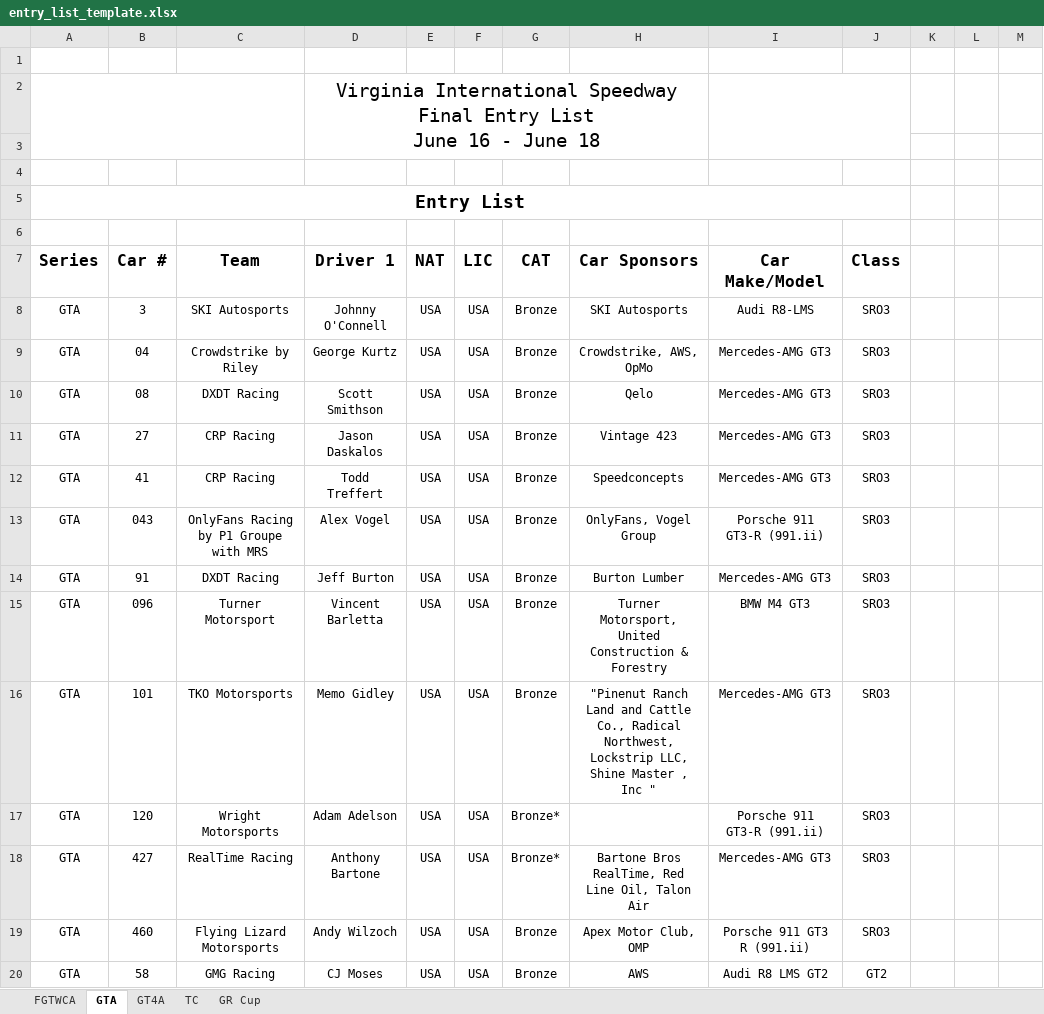
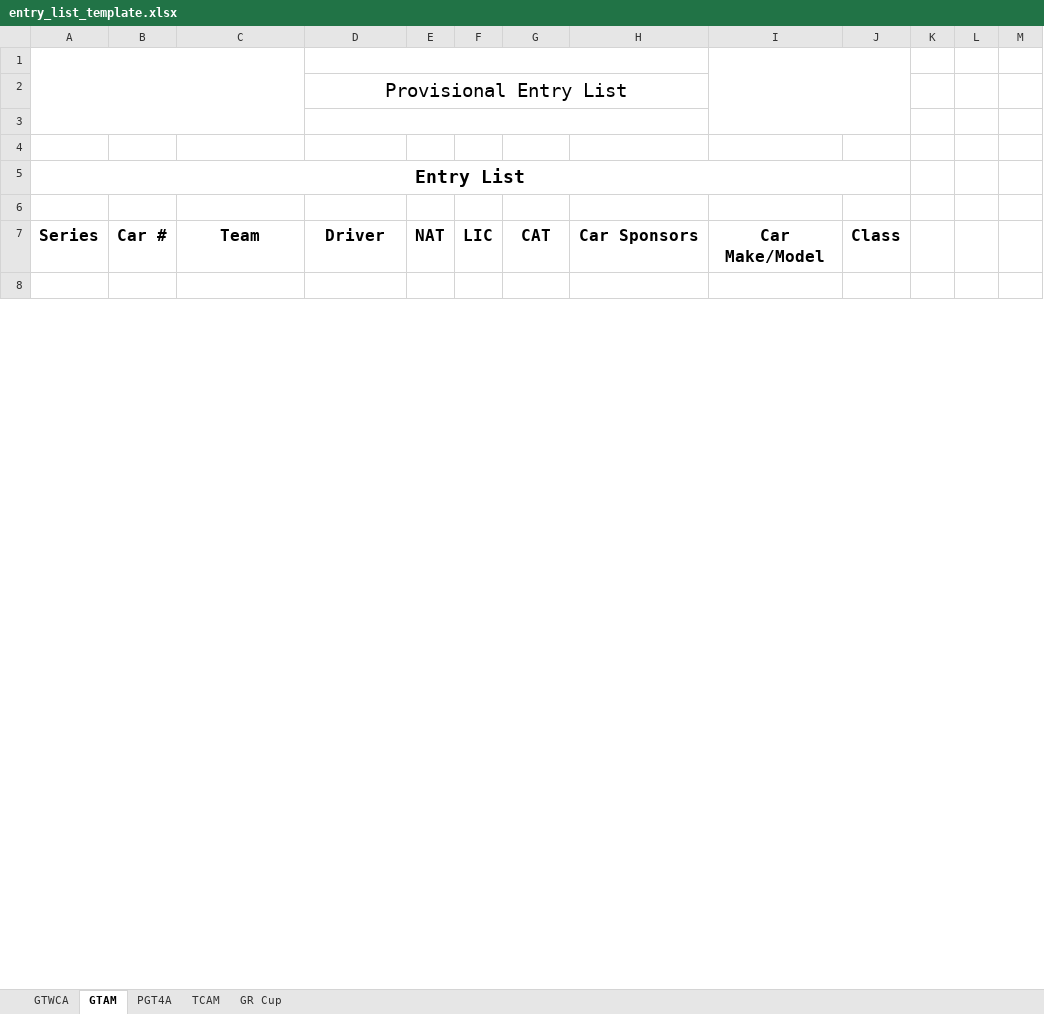
Before and after one commit to woobrendan/sro_sign_in, an Excel workbook: templates/entry_list_template.xlsx, sheet GTAM, drawn as a sheet; only a part is shown; the shorter side is filled out with more unchanged rows; values as stored, in another font and other column widths than the file's, no borders; charts and pictures and table styles not drawn; removed rows and columns are numbered as before the commit, all else as after; rows hold the shown columns only; ↵ is a line break in a cell; the diff covers the shown part only; the diff names each change by its address in the sheet, - before the commit and + after, or states it on an @@ line.

Commit message:
clean up gtwc and gta sheet, update sheet names

```diff
--- a/templates/entry_list_template.xlsx (sheet GTAM)
+++ b/templates/entry_list_template.xlsx (sheet GTAM)
-sheet tab: FGTWCA
+sheet tab: GTWCA
-sheet tab: GTA
+sheet tab: GTAM
-sheet tab: GT4A
+sheet tab: PGT4A
-sheet tab: TC
+sheet tab: TCAM
+A1:C3 merged
+D1:H1 merged
+I1:J3 merged
-A2:C3 merged
-D2: Virginia International Speedway ↵ Final Entry List ↵ June 16 - June 18
+D2: Provisional Entry List
-D2:H3 merged
+D2:H2 merged
-I2:J3 merged
+D3:H3 merged
-D7: Driver 1
+D7: Driver
-row 8: GTA | 3 | SKI Autosports | Johnny O'Connell | USA | USA | Bronze | SKI Autosports | Audi R8-LMS | SRO3
-row 9: GTA | 04 | Crowdstrike by Riley | George Kurtz | USA | USA | Bronze | Crowdstrike, AWS, OpMo | Mercedes-AMG GT3 | SRO3
-row 10: GTA | 08 | DXDT Racing | Scott Smithson | USA | USA | Bronze | Qelo | Mercedes-AMG GT3 | SRO3
-row 11: GTA | 27 | CRP Racing | Jason Daskalos | USA | USA | Bronze | Vintage 423 | Mercedes-AMG GT3 | SRO3
-row 12: GTA | 41 | CRP Racing | Todd Treffert | USA | USA | Bronze | Speedconcepts | Mercedes-AMG GT3 | SRO3
-row 13: GTA | 043 | OnlyFans Racing by P1 Groupe with MRS | Alex Vogel | USA | USA | Bronze | OnlyFans, Vogel Group | Porsche 911 GT3-R (991.ii) | SRO3
-row 14: GTA | 91 | DXDT Racing | Jeff Burton | USA | USA | Bronze | Burton Lumber | Mercedes-AMG GT3 | SRO3
-row 15: GTA | 096 | Turner Motorsport | Vincent Barletta | USA | USA | Bronze | Turner Motorsport, United Construction & Forestry | BMW M4 GT3 | SRO3
-row 16: GTA | 101 | TKO Motorsports | Memo Gidley | USA | USA | Bronze | "Pinenut Ranch Land and Cattle Co., Radical Northwest, Lockstrip LLC, Shine Master , Inc " | Mercedes-AMG GT3 | SRO3
-row 17: GTA | 120 | Wright Motorsports | Adam Adelson | USA | USA | Bronze* |  | Porsche 911 GT3-R (991.ii) | SRO3
-row 18: GTA | 427 | RealTime Racing | Anthony Bartone | USA | USA | Bronze* | Bartone Bros RealTime, Red Line Oil, Talon Air | Mercedes-AMG GT3 | SRO3
-row 19: GTA | 460 | Flying Lizard Motorsports | Andy Wilzoch | USA | USA | Bronze | Apex Motor Club, OMP | Porsche 911 GT3 R (991.ii) | SRO3
-row 20: GTA | 58 | GMG Racing | CJ Moses | USA | USA | Bronze | AWS | Audi R8 LMS GT2 | GT2
```
Also changed, not shown: 26 added rows, 11 removed rows and 1 edited cell elsewhere in this sheet, sheet GTWCA, charts or pictures.
